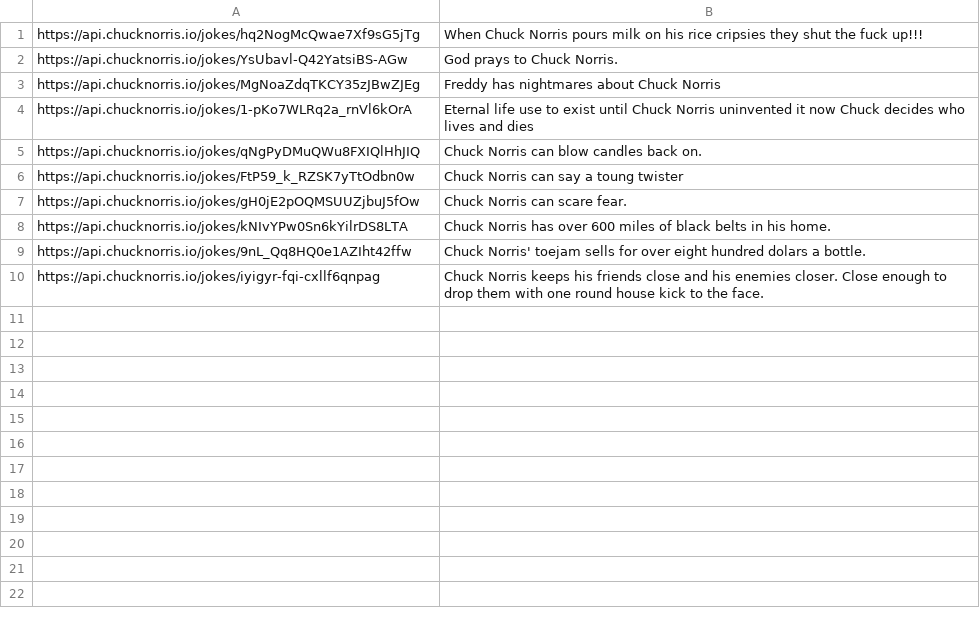
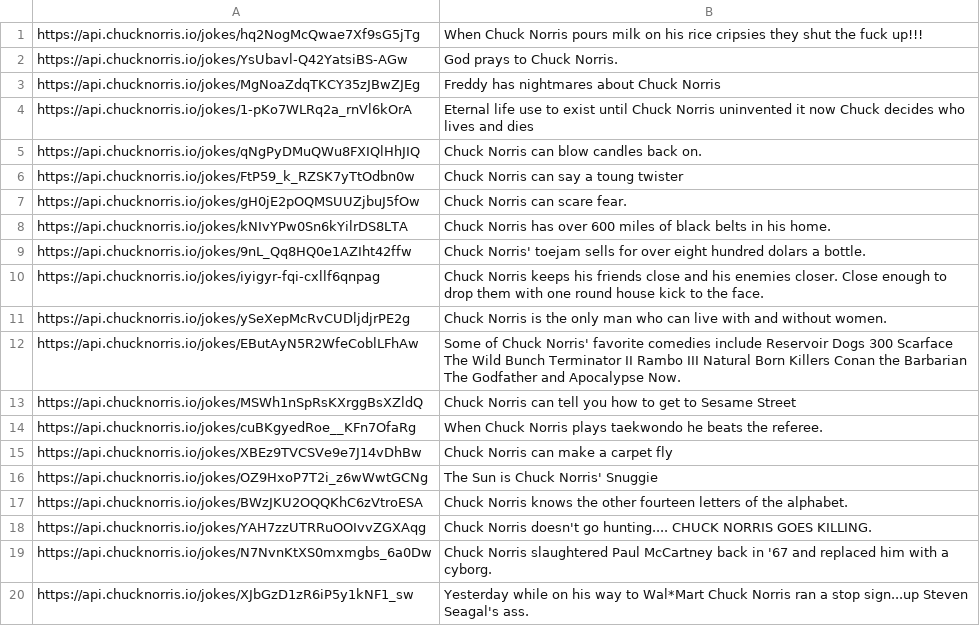
Before and after one commit to SaharRefua/FullStackTestAutomationCourse, a CSV file: TestAutomtaion/RestAPI/results.csv, drawn as a sheet; the diff names each change by its address in the sheet, - before the commit and + after, or states it on an @@ line.

```diff
--- a/TestAutomtaion/RestAPI/results.csv
+++ b/TestAutomtaion/RestAPI/results.csv
+row 11: https://api.chucknorris.io/jokes/ySeXepMcRvCUDljdjrPE2g | Chuck Norris is the only man who can live with and without women.
+row 12: https://api.chucknorris.io/jokes/EButAyN5R2WfeCoblLFhAw | Some of Chuck Norris' favorite comedies include Reservoir Dogs 300 Scarface The Wild Bunch Terminator II Rambo III Natural Born Killers Conan the Barbarian The Godfather and Apocalypse Now.
+row 13: https://api.chucknorris.io/jokes/MSWh1nSpRsKXrggBsXZldQ | Chuck Norris can tell you how to get to Sesame Street
+row 14: https://api.chucknorris.io/jokes/cuBKgyedRoe__KFn7OfaRg | When Chuck Norris plays taekwondo he beats the referee.
+row 15: https://api.chucknorris.io/jokes/XBEz9TVCSVe9e7J14vDhBw | Chuck Norris can make a carpet fly
+row 16: https://api.chucknorris.io/jokes/OZ9HxoP7T2i_z6wWwtGCNg | The Sun is Chuck Norris' Snuggie
+row 17: https://api.chucknorris.io/jokes/BWzJKU2OQQKhC6zVtroESA | Chuck Norris knows the other fourteen letters of the alphabet.
+row 18: https://api.chucknorris.io/jokes/YAH7zzUTRRuOOIvvZGXAqg | Chuck Norris doesn't go hunting.... CHUCK NORRIS GOES KILLING.
+row 19: https://api.chucknorris.io/jokes/N7NvnKtXS0mxmgbs_6a0Dw | Chuck Norris slaughtered Paul McCartney back in '67 and replaced him with a cyborg.
+row 20: https://api.chucknorris.io/jokes/XJbGzD1zR6iP5y1kNF1_sw | Yesterday while on his way to Wal*Mart Chuck Norris ran a stop sign...up Steven Seagal's ass.
```
Also changed, not shown: 21 other files.
